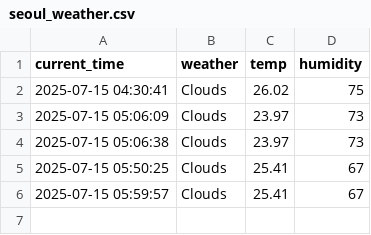
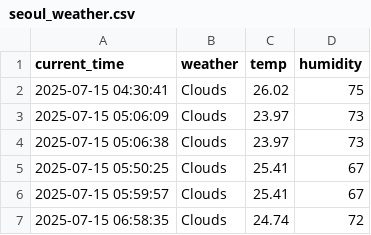
Before and after one commit to seonghunppark/seoul_weather_5miniutes, a CSV file: seoul_weather.csv, drawn as a sheet; the diff names each change by its address in the sheet, - before the commit and + after, or states it on an @@ line.

```diff
--- a/seoul_weather.csv
+++ b/seoul_weather.csv
+row 7: 2025-07-15 06:58:35 | Clouds | 24.74 | 72
```
